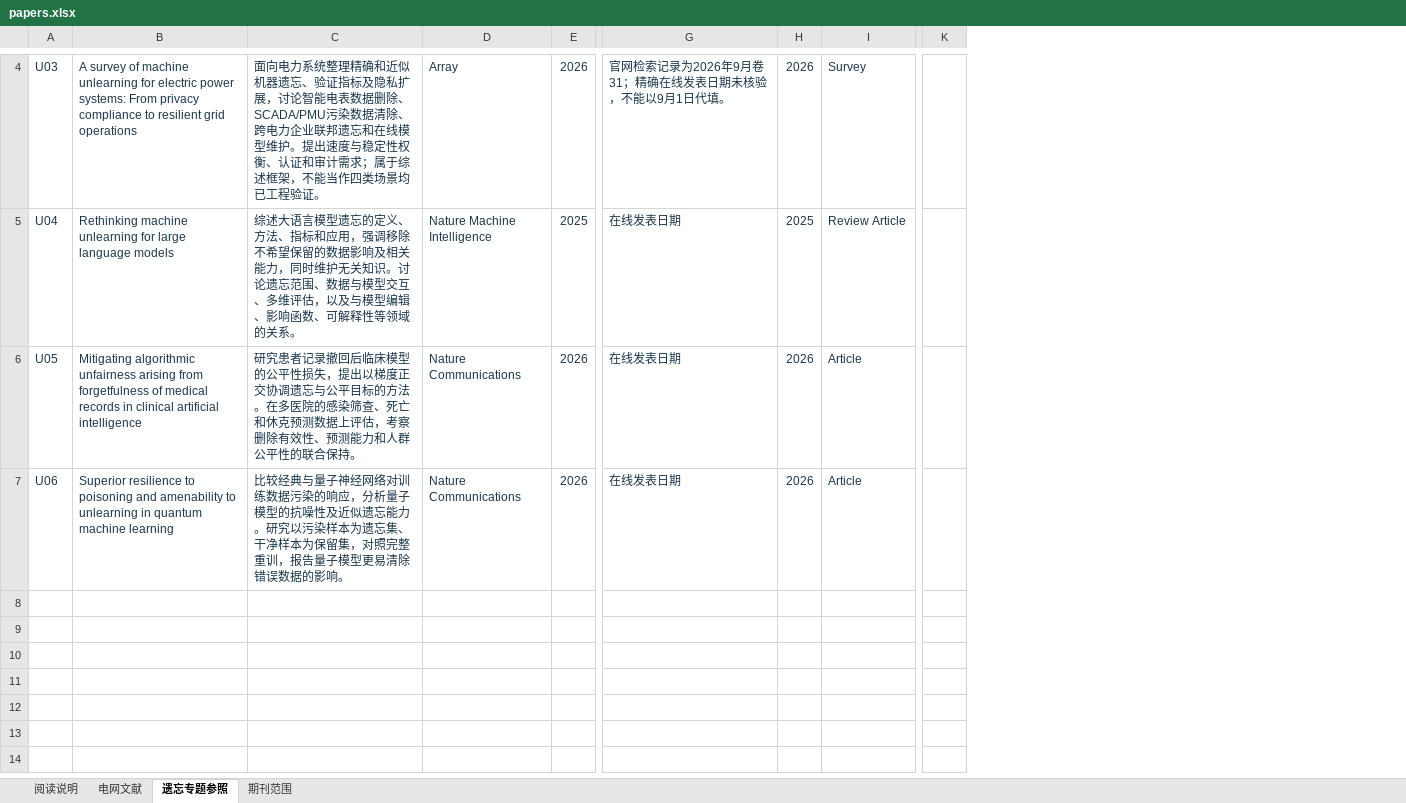
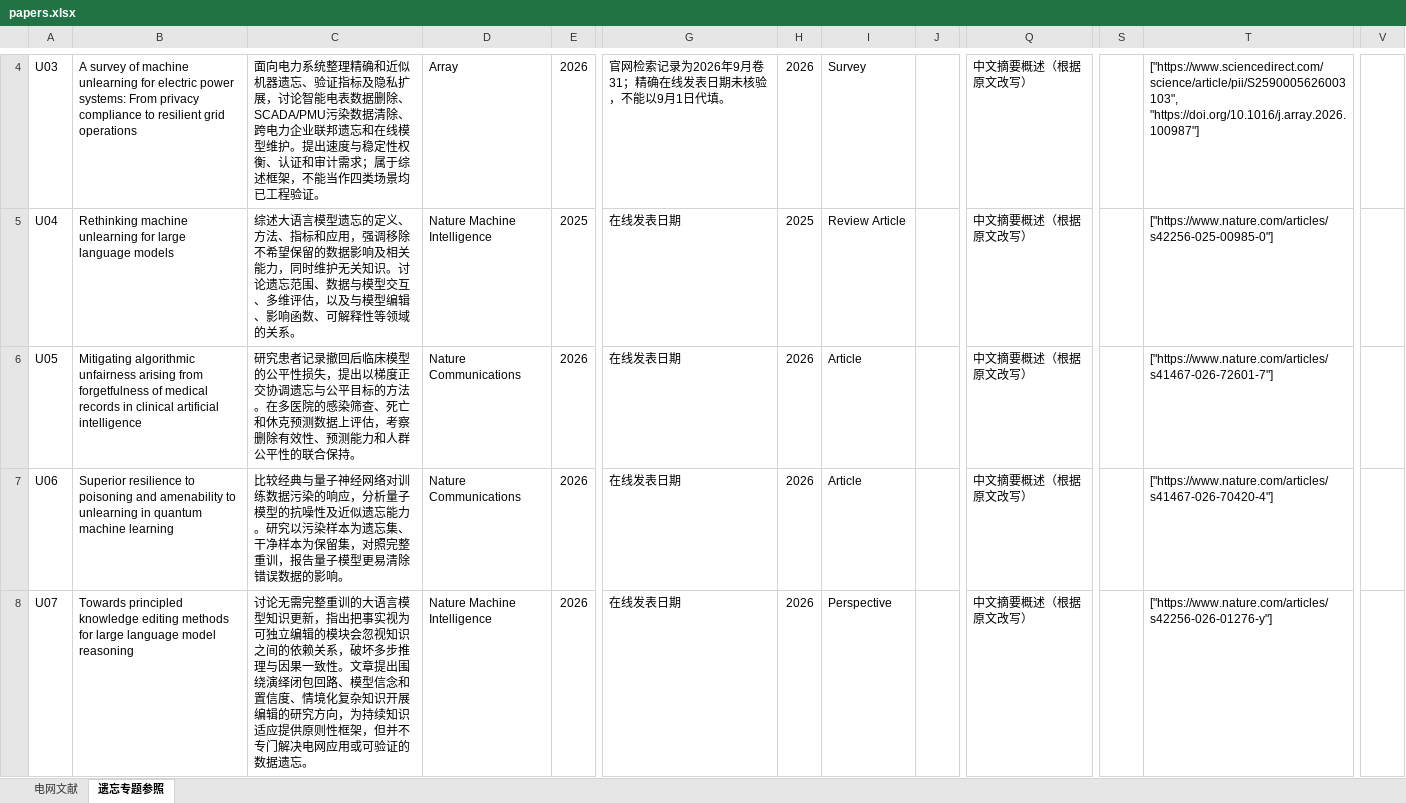
Before and after one commit to VhoCheng/Power-Grid-Papers-and-Unlearning, an Excel workbook: data/papers.xlsx, sheet 遗忘专题参照, drawn as a sheet; only a part is shown, gaps mark what is left out; values as stored, in another font and other column widths than the file's, no borders; table styles not drawn; removed rows and columns are numbered as before the commit, all else as after; rows hold the shown columns only; the diff covers the shown part only; the diff names each change by its address in the sheet, - before the commit and + after, or states it on an @@ line.

```diff
--- a/data/papers.xlsx (sheet 遗忘专题参照)
+++ b/data/papers.xlsx (sheet 遗忘专题参照)
-sheet tab: 阅读说明
-sheet tab: 期刊范围
+column J, empty
-column K, empty
+column Q, rows 4-7: all 中文摘要概述（根据原文改写）
+column S, empty
+column T, rows 4-7: ["https://www.sciencedirect.com/science/article/pii/S2590005626003103", "https://doi.org/10.1016/j.array.2026.100987"] | ["https://www.nature.com/articles/s42256-025-00985-0"] | ["https://www.nature.com/articles/s41467-026-72601-7"] | ["https://www.nature.com/articles/s41467-026-70420-4"]
+column V, empty
-A4:E4 text colour: #18354A
+A4:E4 text colour: black
-G4:I4 text colour: #18354A
+G4:I4 text colour: black
-A5:I7 text colour: #18354A
+A5:I7 text colour: black
+row 8: U07 | Towards principled knowledge editing methods for large language model reasoning | 讨论无需完整重训的大语言模型知识更新，指出把事实视为可独立编辑的模块会忽视知识之间的依赖关系，破坏多步推理与因果一致性。文章提出围绕演绎闭包回路、模型信念和置信度、情境化复杂知识开展编辑的研究方向，为持续知识适应提供原则性框架，但并不专门解决电网应用或可验证的数据遗忘。 | Nature Machine Intelligence | 2026 | 在线发表日期 | 2026 | Perspective |  | 中文摘要概述（根据原文改写） |  | ["https://www.nature.com/articles/s42256-026-01276-y"]
```
Also changed, not shown: 1 added row, 1 removed row and cell formats elsewhere in this sheet, sheet 电网文献, 30 other files.
